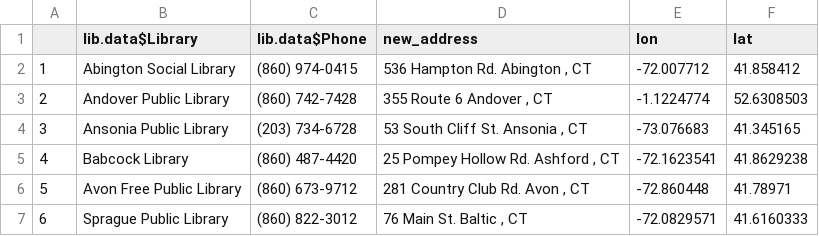
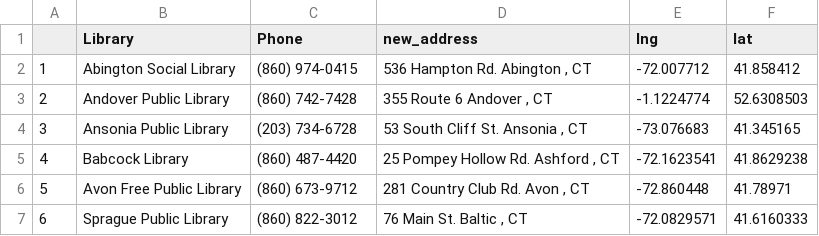
Before and after one commit to jasdumas/jasdumas.github.io, a CSV file: data/marker-points.csv, drawn as a sheet; only a part is shown; the diff names each change by its address in the sheet, - before the commit and + after, or states it on an @@ line.

Commit message:
Update marker-points.csv

```diff
--- a/data/marker-points.csv
+++ b/data/marker-points.csv
-B1: lib.data$Library
+B1: Library
-C1: lib.data$Phone
+C1: Phone
-E1: lon
+E1: lng
```
